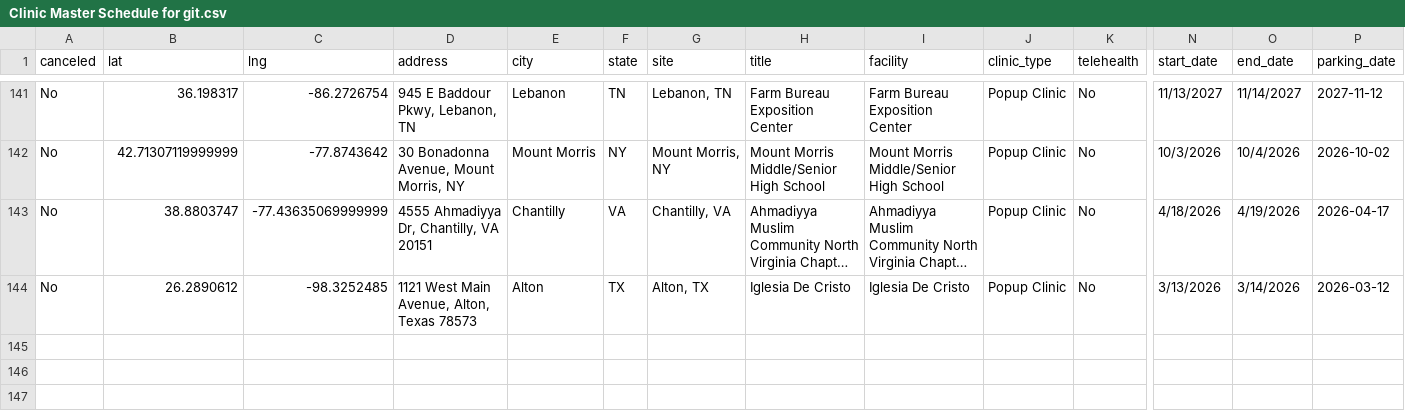
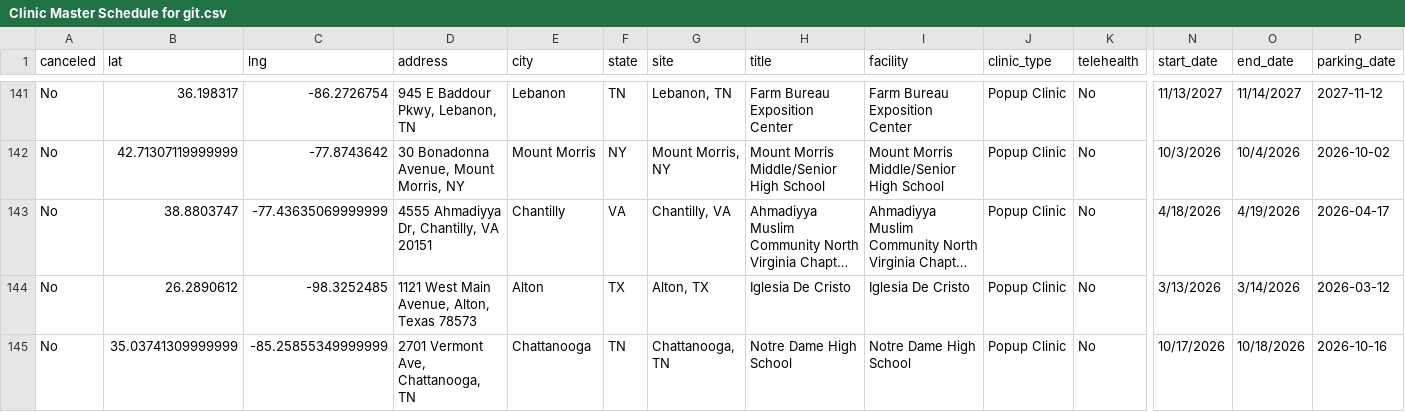
Before and after one commit to ITDeptAdmin/ScheduleMap, a CSV file: Clinic Master Schedule for git.csv, drawn as a sheet; only a part is shown, gaps mark what is left out; long unchanged cells end in …; rows hold the shown columns only; the diff names each change by its address in the sheet, - before the commit and + after, or states it on an @@ line.

```diff
--- a/Clinic Master Schedule for git.csv
+++ b/Clinic Master Schedule for git.csv
+row 145: No | 35.03741309999999 | -85.25855349999999 | 2701 Vermont Ave, Chattanooga, TN | Chattanooga | TN | Chattanooga, TN | Notre Dame High School | Notre Dame High School | Popup Clinic | No | 10/17/2026 | 10/18/2026 | 2026-10-16
```
